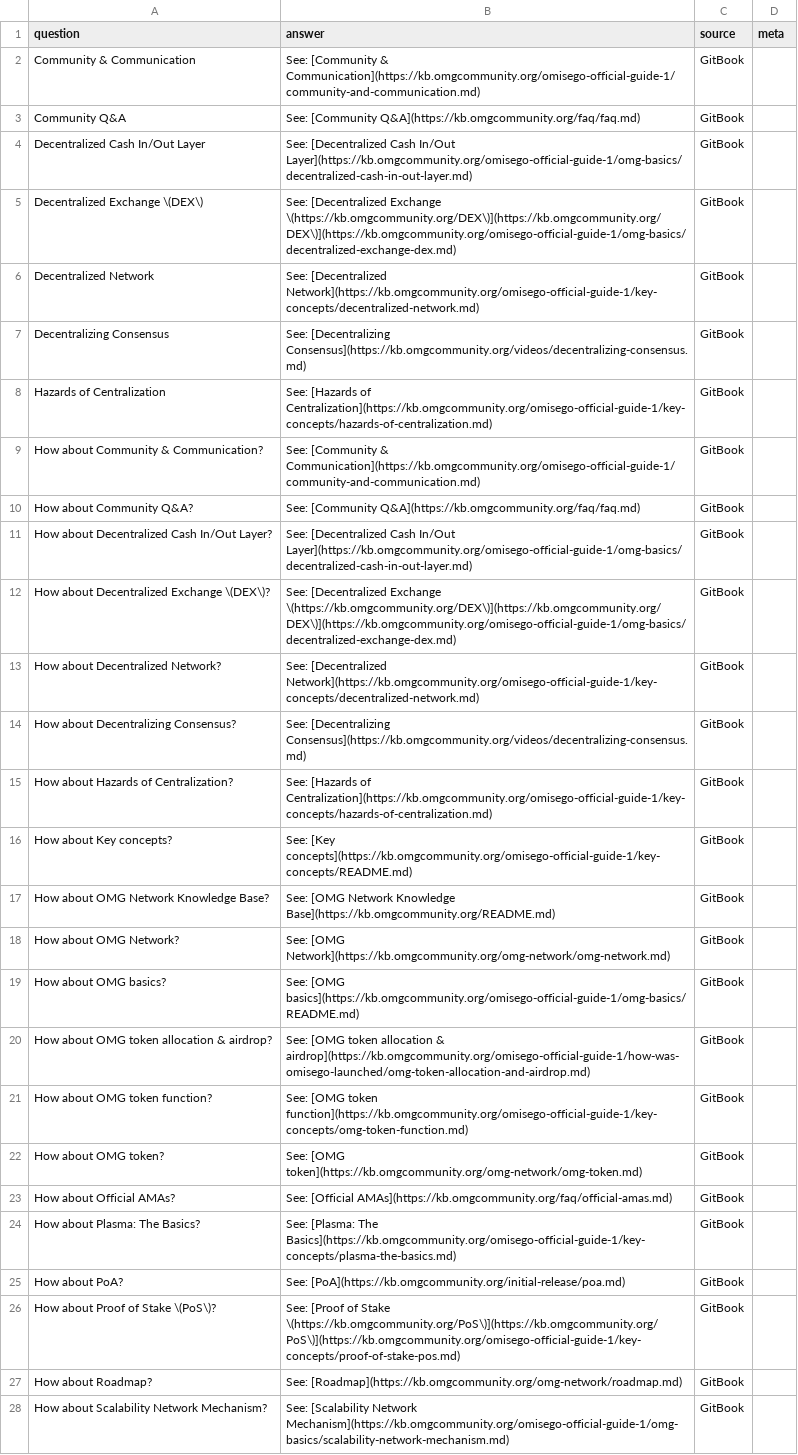
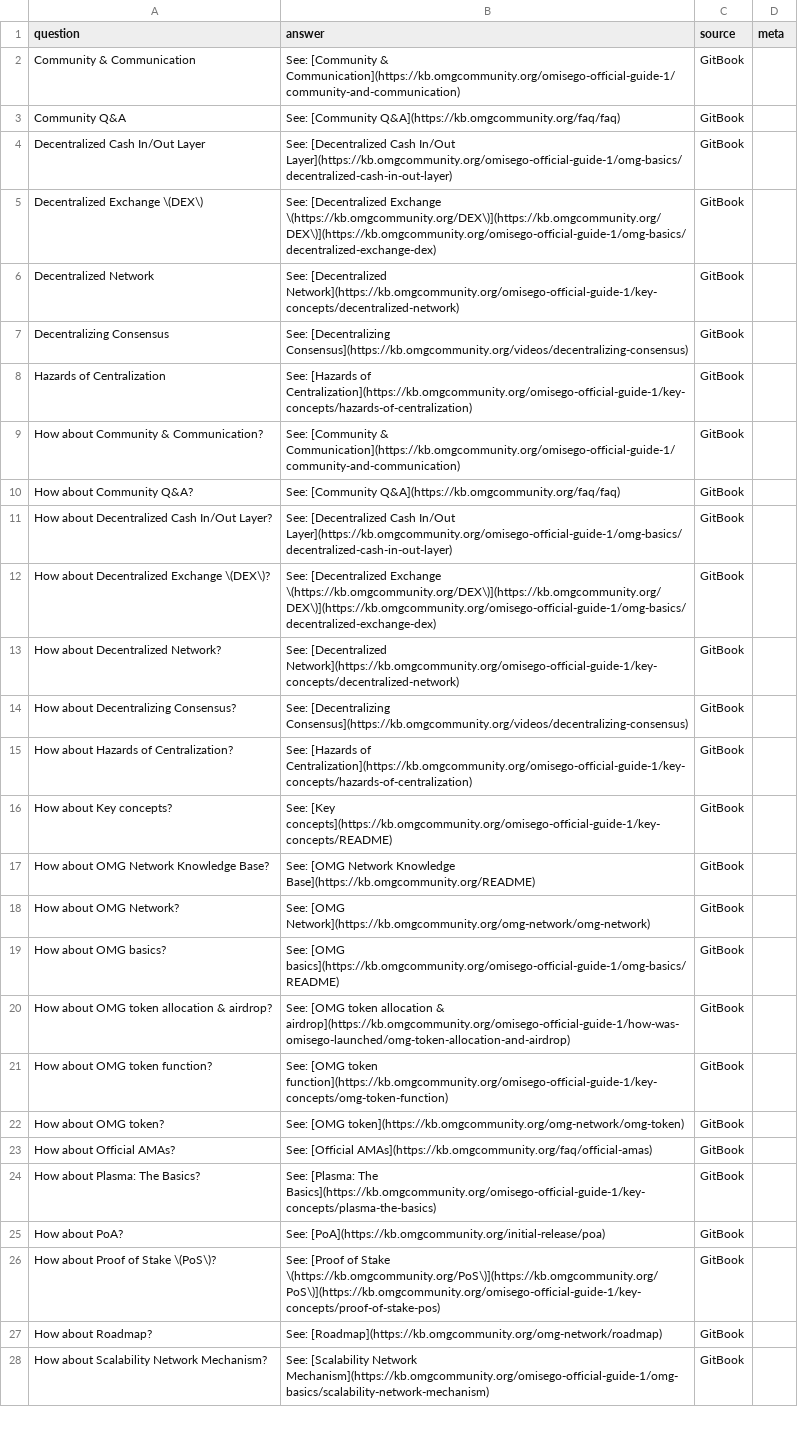
Before and after one commit to buildOMG/kb, a TSV file: qna/qna_gitbook.tsv, drawn as a sheet; only a part is shown; the diff covers the shown part only; the diff names each change by its address in the sheet, - before the commit and + after, or states it on an @@ line.

```diff
--- a/qna/qna_gitbook.tsv
+++ b/qna/qna_gitbook.tsv
-B2 (answer): …[Community & Communication](https://kb.omgcommunity.org/omisego-official-guide-1/community-and-communication.md)
+B2 (answer): …[Community & Communication](https://kb.omgcommunity.org/omisego-official-guide-1/community-and-communication)
-B3 (answer): See: [Community Q&A](https://kb.omgcommunity.org/faq/faq.md)
+B3 (answer): See: [Community Q&A](https://kb.omgcommunity.org/faq/faq)
-B4 (answer): …Cash In/Out Layer](https://kb.omgcommunity.org/omisego-official-guide-1/omg-basics/decentralized-cash-in-out-layer.md)
+B4 (answer): …Cash In/Out Layer](https://kb.omgcommunity.org/omisego-official-guide-1/omg-basics/decentralized-cash-in-out-layer)
-B5 (answer): …[Decentralized Exchange \(https://kb.omgcommunity.org/DEX\)](https://kb.omgcommunity.org/DEX\)](https://kb.omgcommunity.org/omisego-official-guide-1/omg-basics/decentralized-exchange-dex.md)
+B5 (answer): …[Decentralized Exchange \(https://kb.omgcommunity.org/DEX\)](https://kb.omgcommunity.org/DEX\)](https://kb.omgcommunity.org/omisego-official-guide-1/omg-basics/decentralized-exchange-dex)
-B6 (answer): See: [Decentralized Network](https://kb.omgcommunity.org/omisego-official-guide-1/key-concepts/decentralized-network.md)
+B6 (answer): See: [Decentralized Network](https://kb.omgcommunity.org/omisego-official-guide-1/key-concepts/decentralized-network)
-B7 (answer): See: [Decentralizing Consensus](https://kb.omgcommunity.org/videos/decentralizing-consensus.md)
+B7 (answer): See: [Decentralizing Consensus](https://kb.omgcommunity.org/videos/decentralizing-consensus)
-B8 (answer): …[Hazards of Centralization](https://kb.omgcommunity.org/omisego-official-guide-1/key-concepts/hazards-of-centralization.md)
+B8 (answer): …[Hazards of Centralization](https://kb.omgcommunity.org/omisego-official-guide-1/key-concepts/hazards-of-centralization)
-B9 (answer): …[Community & Communication](https://kb.omgcommunity.org/omisego-official-guide-1/community-and-communication.md)
+B9 (answer): …[Community & Communication](https://kb.omgcommunity.org/omisego-official-guide-1/community-and-communication)
-B10 (answer): See: [Community Q&A](https://kb.omgcommunity.org/faq/faq.md)
+B10 (answer): See: [Community Q&A](https://kb.omgcommunity.org/faq/faq)
-B11 (answer): …Cash In/Out Layer](https://kb.omgcommunity.org/omisego-official-guide-1/omg-basics/decentralized-cash-in-out-layer.md)
+B11 (answer): …Cash In/Out Layer](https://kb.omgcommunity.org/omisego-official-guide-1/omg-basics/decentralized-cash-in-out-layer)
-B12 (answer): …[Decentralized Exchange \(https://kb.omgcommunity.org/DEX\)](https://kb.omgcommunity.org/DEX\)](https://kb.omgcommunity.org/omisego-official-guide-1/omg-basics/decentralized-exchange-dex.md)
+B12 (answer): …[Decentralized Exchange \(https://kb.omgcommunity.org/DEX\)](https://kb.omgcommunity.org/DEX\)](https://kb.omgcommunity.org/omisego-official-guide-1/omg-basics/decentralized-exchange-dex)
-B13 (answer): See: [Decentralized Network](https://kb.omgcommunity.org/omisego-official-guide-1/key-concepts/decentralized-network.md)
+B13 (answer): See: [Decentralized Network](https://kb.omgcommunity.org/omisego-official-guide-1/key-concepts/decentralized-network)
-B14 (answer): See: [Decentralizing Consensus](https://kb.omgcommunity.org/videos/decentralizing-consensus.md)
+B14 (answer): See: [Decentralizing Consensus](https://kb.omgcommunity.org/videos/decentralizing-consensus)
-B15 (answer): …[Hazards of Centralization](https://kb.omgcommunity.org/omisego-official-guide-1/key-concepts/hazards-of-centralization.md)
+B15 (answer): …[Hazards of Centralization](https://kb.omgcommunity.org/omisego-official-guide-1/key-concepts/hazards-of-centralization)
-B16 (answer): See: [Key concepts](https://kb.omgcommunity.org/omisego-official-guide-1/key-concepts/README.md)
+B16 (answer): See: [Key concepts](https://kb.omgcommunity.org/omisego-official-guide-1/key-concepts/README)
-B17 (answer): …Network Knowledge Base](https://kb.omgcommunity.org/README.md)
+B17 (answer): …Network Knowledge Base](https://kb.omgcommunity.org/README)
-B18 (answer): See: [OMG Network](https://kb.omgcommunity.org/omg-network/omg-network.md)
+B18 (answer): See: [OMG Network](https://kb.omgcommunity.org/omg-network/omg-network)
-B19 (answer): See: [OMG basics](https://kb.omgcommunity.org/omisego-official-guide-1/omg-basics/README.md)
+B19 (answer): See: [OMG basics](https://kb.omgcommunity.org/omisego-official-guide-1/omg-basics/README)
-B20 (answer): …allocation & airdrop](https://kb.omgcommunity.org/omisego-official-guide-1/how-was-omisego-launched/omg-token-allocation-and-airdrop.md)
+B20 (answer): …allocation & airdrop](https://kb.omgcommunity.org/omisego-official-guide-1/how-was-omisego-launched/omg-token-allocation-and-airdrop)
-B21 (answer): …[OMG token function](https://kb.omgcommunity.org/omisego-official-guide-1/key-concepts/omg-token-function.md)
+B21 (answer): …[OMG token function](https://kb.omgcommunity.org/omisego-official-guide-1/key-concepts/omg-token-function)
-B22 (answer): See: [OMG token](https://kb.omgcommunity.org/omg-network/omg-token.md)
+B22 (answer): See: [OMG token](https://kb.omgcommunity.org/omg-network/omg-token)
-B23 (answer): See: [Official AMAs](https://kb.omgcommunity.org/faq/official-amas.md)
+B23 (answer): See: [Official AMAs](https://kb.omgcommunity.org/faq/official-amas)
-B24 (answer): …[Plasma: The Basics](https://kb.omgcommunity.org/omisego-official-guide-1/key-concepts/plasma-the-basics.md)
+B24 (answer): …[Plasma: The Basics](https://kb.omgcommunity.org/omisego-official-guide-1/key-concepts/plasma-the-basics)
-B25 (answer): See: [PoA](https://kb.omgcommunity.org/initial-release/poa.md)
+B25 (answer): See: [PoA](https://kb.omgcommunity.org/initial-release/poa)
-B26 (answer): …of Stake \(https://kb.omgcommunity.org/PoS\)](https://kb.omgcommunity.org/PoS\)](https://kb.omgcommunity.org/omisego-official-guide-1/key-concepts/proof-of-stake-pos.md)
+B26 (answer): …of Stake \(https://kb.omgcommunity.org/PoS\)](https://kb.omgcommunity.org/PoS\)](https://kb.omgcommunity.org/omisego-official-guide-1/key-concepts/proof-of-stake-pos)
-B27 (answer): See: [Roadmap](https://kb.omgcommunity.org/omg-network/roadmap.md)
+B27 (answer): See: [Roadmap](https://kb.omgcommunity.org/omg-network/roadmap)
-B28 (answer): …[Scalability Network Mechanism](https://kb.omgcommunity.org/omisego-official-guide-1/omg-basics/scalability-network-mechanism.md)
+B28 (answer): …[Scalability Network Mechanism](https://kb.omgcommunity.org/omisego-official-guide-1/omg-basics/scalability-network-mechanism)
```
Also changed, not shown: 81 edited cells elsewhere in this file, 1 other file.
